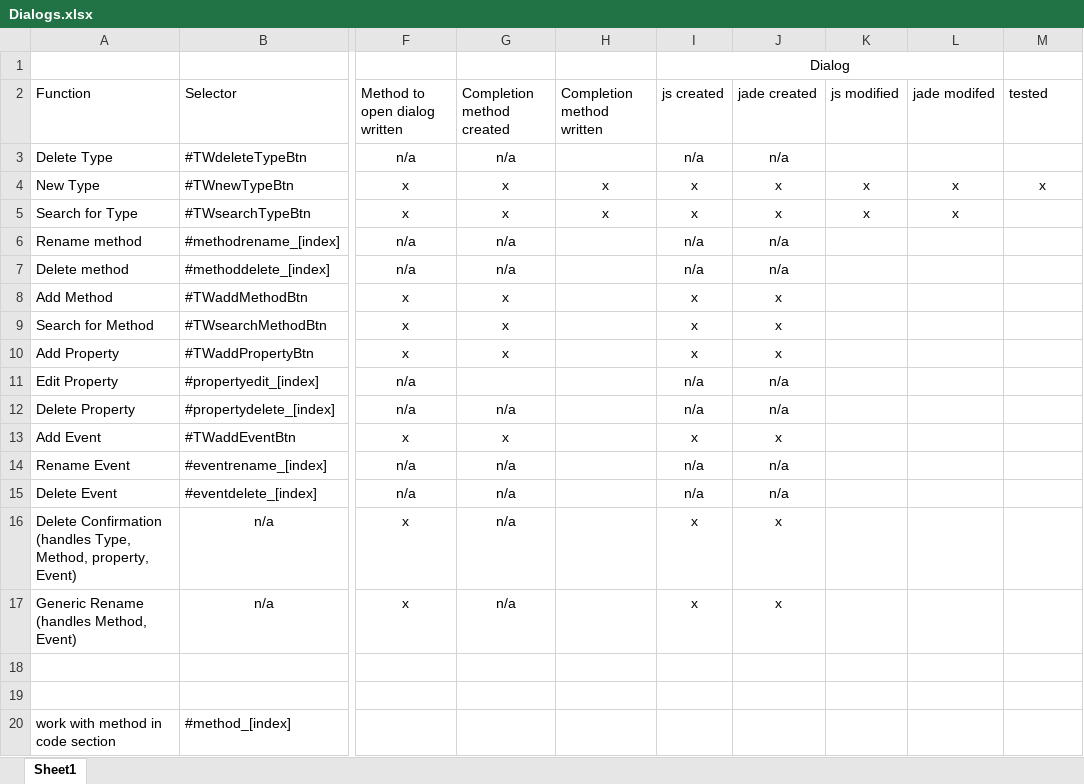
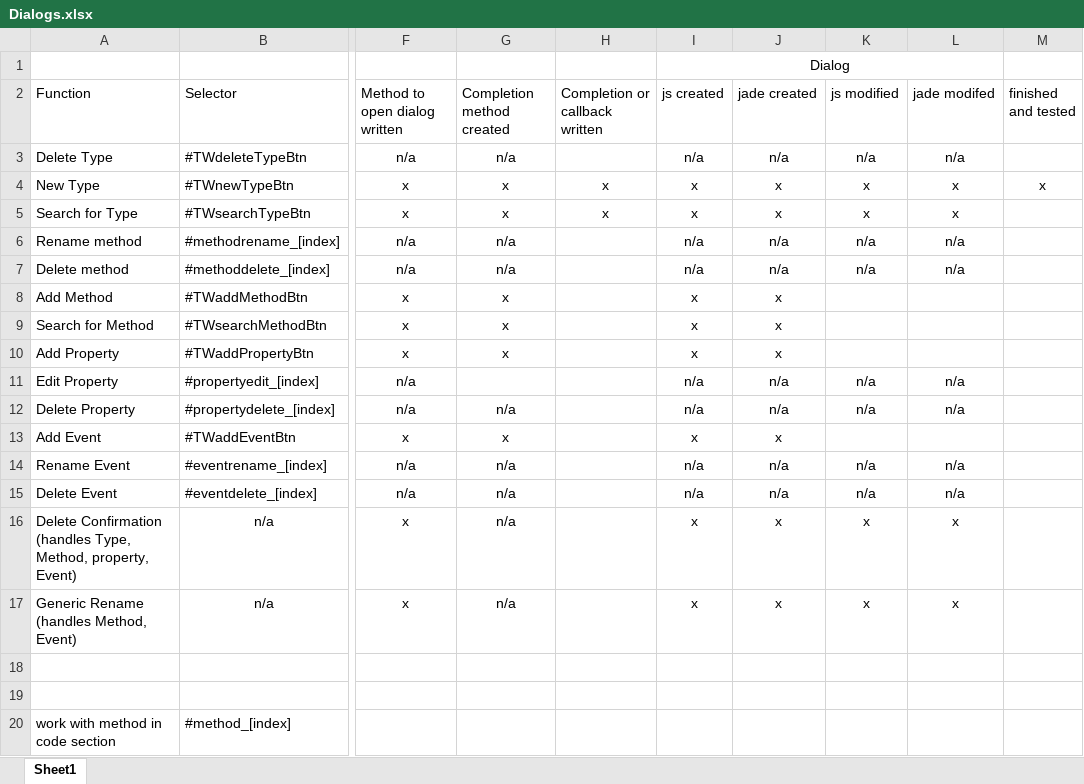
Before and after one commit to ken-rubin/TGv1000, an Excel workbook: Dialogs.xlsx, sheet Sheet1, drawn as a sheet; only a part is shown, gaps mark what is left out; values as stored, in another font and other column widths than the file's, no borders; the diff names each change by its address in the sheet, - before the commit and + after, or states it on an @@ line.

```diff
--- a/Dialogs.xlsx (sheet Sheet1)
+++ b/Dialogs.xlsx (sheet Sheet1)
-H2: Completion method written
+H2: Completion or callback written
-M2: tested
+M2: finished and tested
-K3 (js modified): (empty)
+K3 (js modified): n/a
-L3 (jade modifed): (empty)
+L3 (jade modifed): n/a
-K6:K7 (js modified): (empty)
+K6:K7 (js modified): n/a
-L6:L7 (jade modifed): (empty)
+L6:L7 (jade modifed): n/a
-K11:K12 (js modified): (empty)
+K11:K12 (js modified): n/a
-L11:L12 (jade modifed): (empty)
+L11:L12 (jade modifed): n/a
-K14:K15 (js modified): (empty)
+K14:K15 (js modified): n/a
-L14:L15 (jade modifed): (empty)
+L14:L15 (jade modifed): n/a
-K16:K17 (js modified): (empty)
+K16:K17 (js modified): x
-L16:L17 (jade modifed): (empty)
+L16:L17 (jade modifed): x
```
Also changed, not shown: 3 other files.
